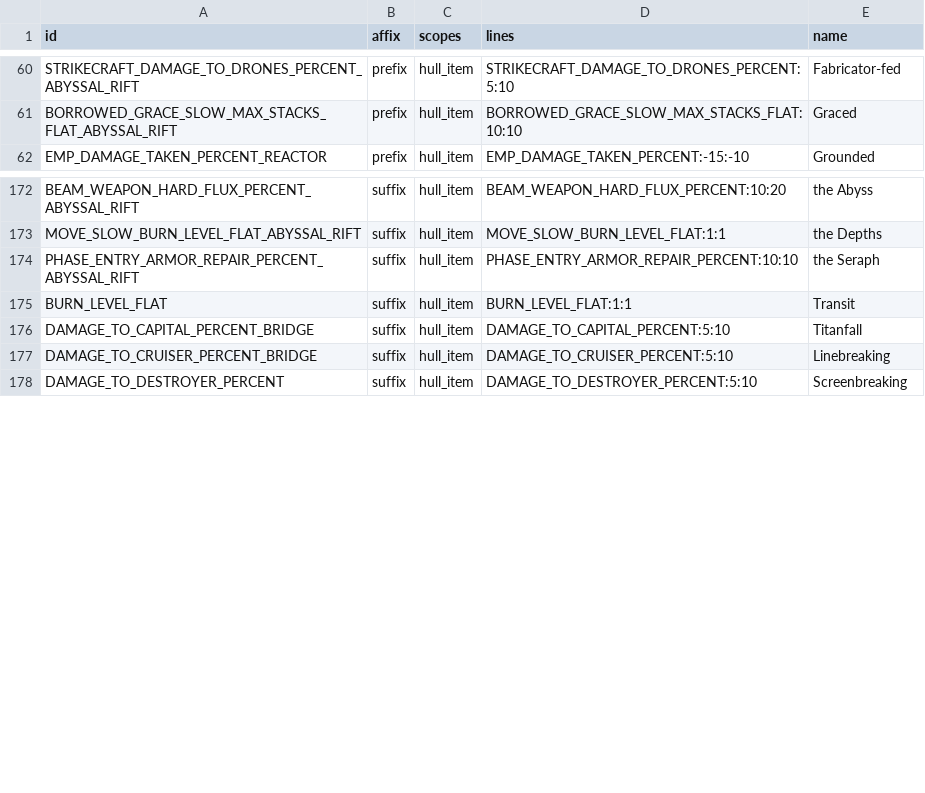
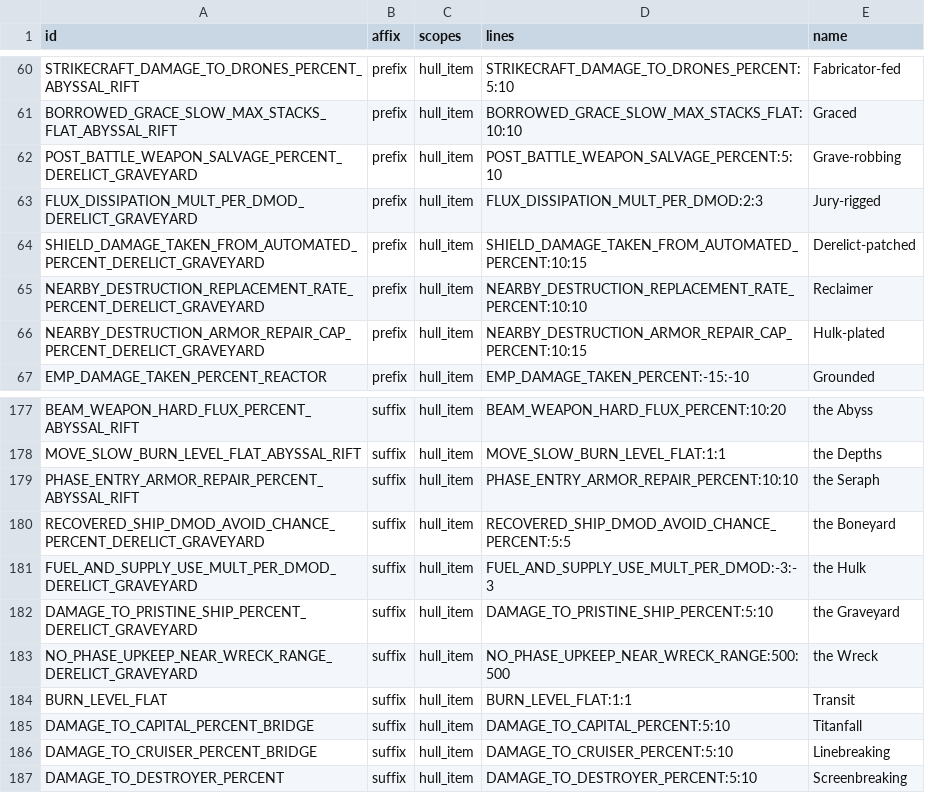
Before and after one commit to ExiledPortals/ExiledSector, a CSV file: data/config/exiledSector/item_modifiers.csv, drawn as a sheet; only a part is shown, gaps mark what is left out.

```diff
--- a/data/config/exiledSector/item_modifiers.csv
+++ b/data/config/exiledSector/item_modifiers.csv
@@ -61,2 +61,7 @@ STRIKECRAFT_DAMAGE_TO_DRONES_PERCENT_ABYSSAL_RIFT,prefix,hull_item,STRIKECRAFT_D
 BORROWED_GRACE_SLOW_MAX_STACKS_FLAT_ABYSSAL_RIFT,prefix,hull_item,BORROWED_GRACE_SLOW_MAX_STACKS_FLAT:10:10,Graced
+POST_BATTLE_WEAPON_SALVAGE_PERCENT_DERELICT_GRAVEYARD,prefix,hull_item,POST_BATTLE_WEAPON_SALVAGE_PERCENT:5:10,Grave-robbing
+FLUX_DISSIPATION_MULT_PER_DMOD_DERELICT_GRAVEYARD,prefix,hull_item,FLUX_DISSIPATION_MULT_PER_DMOD:2:3,Jury-rigged
+SHIELD_DAMAGE_TAKEN_FROM_AUTOMATED_PERCENT_DERELICT_GRAVEYARD,prefix,hull_item,SHIELD_DAMAGE_TAKEN_FROM_AUTOMATED_PERCENT:10:15,Derelict-patched
+NEARBY_DESTRUCTION_REPLACEMENT_RATE_PERCENT_DERELICT_GRAVEYARD,prefix,hull_item,NEARBY_DESTRUCTION_REPLACEMENT_RATE_PERCENT:10:10,Reclaimer
+NEARBY_DESTRUCTION_ARMOR_REPAIR_CAP_PERCENT_DERELICT_GRAVEYARD,prefix,hull_item,NEARBY_DESTRUCTION_ARMOR_REPAIR_CAP_PERCENT:10:15,Hulk-plated
 EMP_DAMAGE_TAKEN_PERCENT_REACTOR,prefix,hull_item,EMP_DAMAGE_TAKEN_PERCENT:-15:-10,Grounded
@@ -174,2 +179,6 @@ MOVE_SLOW_BURN_LEVEL_FLAT_ABYSSAL_RIFT,suffix,hull_item,MOVE_SLOW_BURN_LEVEL_FLA
 PHASE_ENTRY_ARMOR_REPAIR_PERCENT_ABYSSAL_RIFT,suffix,hull_item,PHASE_ENTRY_ARMOR_REPAIR_PERCENT:10:10,the Seraph
+RECOVERED_SHIP_DMOD_AVOID_CHANCE_PERCENT_DERELICT_GRAVEYARD,suffix,hull_item,RECOVERED_SHIP_DMOD_AVOID_CHANCE_PERCENT:5:5,the Boneyard
+FUEL_AND_SUPPLY_USE_MULT_PER_DMOD_DERELICT_GRAVEYARD,suffix,hull_item,FUEL_AND_SUPPLY_USE_MULT_PER_DMOD:-3:-3,the Hulk
+DAMAGE_TO_PRISTINE_SHIP_PERCENT_DERELICT_GRAVEYARD,suffix,hull_item,DAMAGE_TO_PRISTINE_SHIP_PERCENT:5:10,the Graveyard
+NO_PHASE_UPKEEP_NEAR_WRECK_RANGE_DERELICT_GRAVEYARD,suffix,hull_item,NO_PHASE_UPKEEP_NEAR_WRECK_RANGE:500:500,the Wreck
 BURN_LEVEL_FLAT,suffix,hull_item,BURN_LEVEL_FLAT:1:1,Transit
```
Also changed, not shown: data/config/exiledSector/biome_modifiers.csv, 34 other files.
